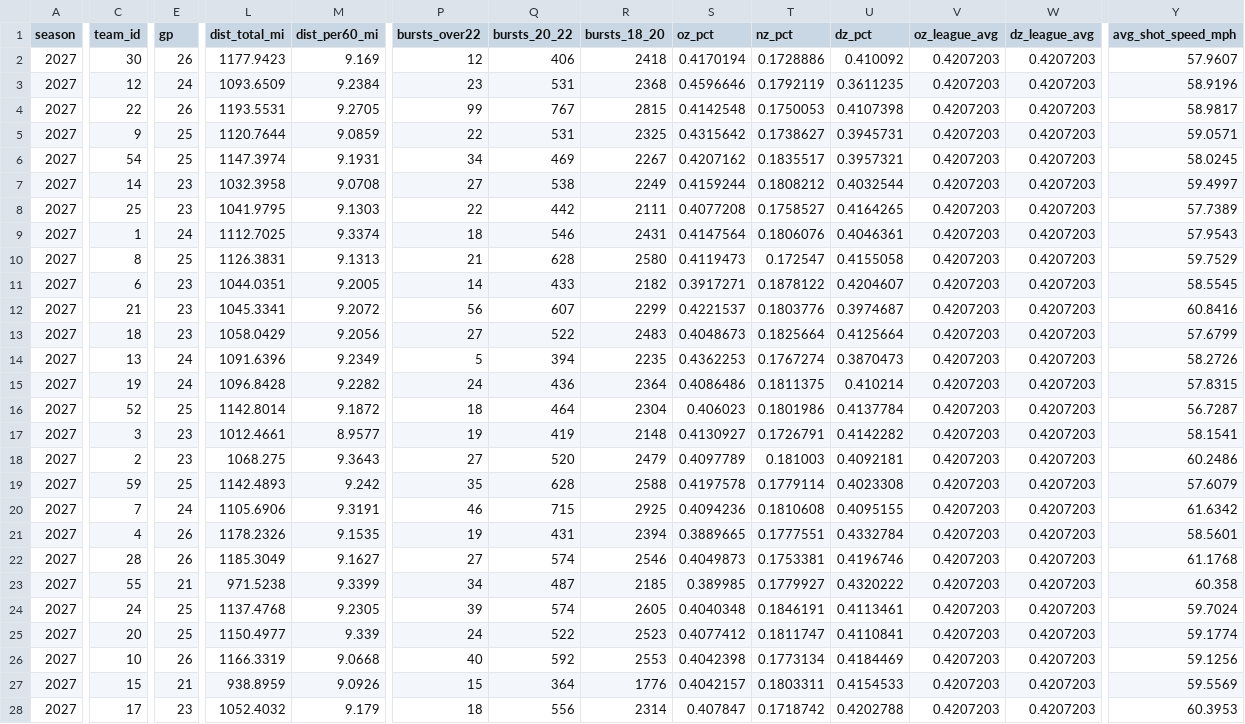
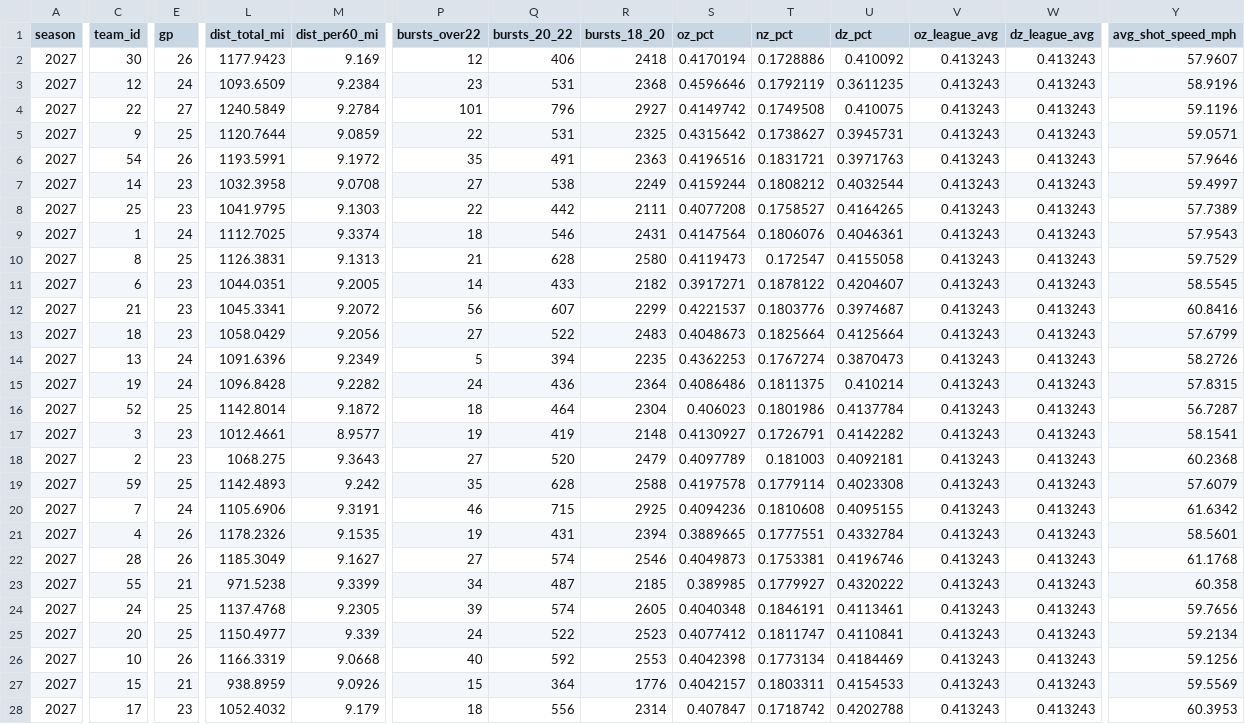
Before and after one commit to Crice1620/NHL_sim, a CSV file: data/edge/2026-27/team_comparison.csv, drawn as a sheet; only a part is shown, gaps mark what is left out; the diff covers the shown part only; the diff names each change by its address in the sheet, - before the commit and + after, or states it on an @@ line.

Commit message:
update team_comparison.csv — 2026-11-25 18:37 UTC

```diff
--- a/data/edge/2026-27/team_comparison.csv
+++ b/data/edge/2026-27/team_comparison.csv
-V2:V28 (oz_league_avg): 0.4207203
+V2:V28 (oz_league_avg): 0.413243
-W2:W28 (dz_league_avg): 0.4207203
+W2:W28 (dz_league_avg): 0.413243
-E4 (gp): 26
+E4 (gp): 27
-L4 (dist_total_mi): 1193.5531
+L4 (dist_total_mi): 1240.5849
-M4 (dist_per60_mi): 9.2705
+M4 (dist_per60_mi): 9.2784
-P4 (bursts_over22): 99
+P4 (bursts_over22): 101
-Q4 (bursts_20_22): 767
+Q4 (bursts_20_22): 796
-R4 (bursts_18_20): 2815
+R4 (bursts_18_20): 2927
-S4 (oz_pct): 0.4142548
+S4 (oz_pct): 0.4149742
-T4 (nz_pct): 0.1750053
+T4 (nz_pct): 0.1749508
-U4 (dz_pct): 0.4107398
+U4 (dz_pct): 0.410075
-Y4 (avg_shot_speed_mph): 58.9817
+Y4 (avg_shot_speed_mph): 59.1196
-E6 (gp): 25
+E6 (gp): 26
-L6 (dist_total_mi): 1147.3974
+L6 (dist_total_mi): 1193.5991
-M6 (dist_per60_mi): 9.1931
+M6 (dist_per60_mi): 9.1972
-P6 (bursts_over22): 34
+P6 (bursts_over22): 35
-Q6 (bursts_20_22): 469
+Q6 (bursts_20_22): 491
-R6 (bursts_18_20): 2267
+R6 (bursts_18_20): 2363
-S6 (oz_pct): 0.4207162
+S6 (oz_pct): 0.4196516
-T6 (nz_pct): 0.1835517
+T6 (nz_pct): 0.1831721
-U6 (dz_pct): 0.3957321
+U6 (dz_pct): 0.3971763
-Y6 (avg_shot_speed_mph): 58.0245
+Y6 (avg_shot_speed_mph): 57.9646
-Y18 (avg_shot_speed_mph): 60.2486
+Y18 (avg_shot_speed_mph): 60.2368
-Y24 (avg_shot_speed_mph): 59.7024
+Y24 (avg_shot_speed_mph): 59.7656
-Y25 (avg_shot_speed_mph): 59.1774
+Y25 (avg_shot_speed_mph): 59.2134
```
Also changed, not shown: 16 edited cells elsewhere in this file.
